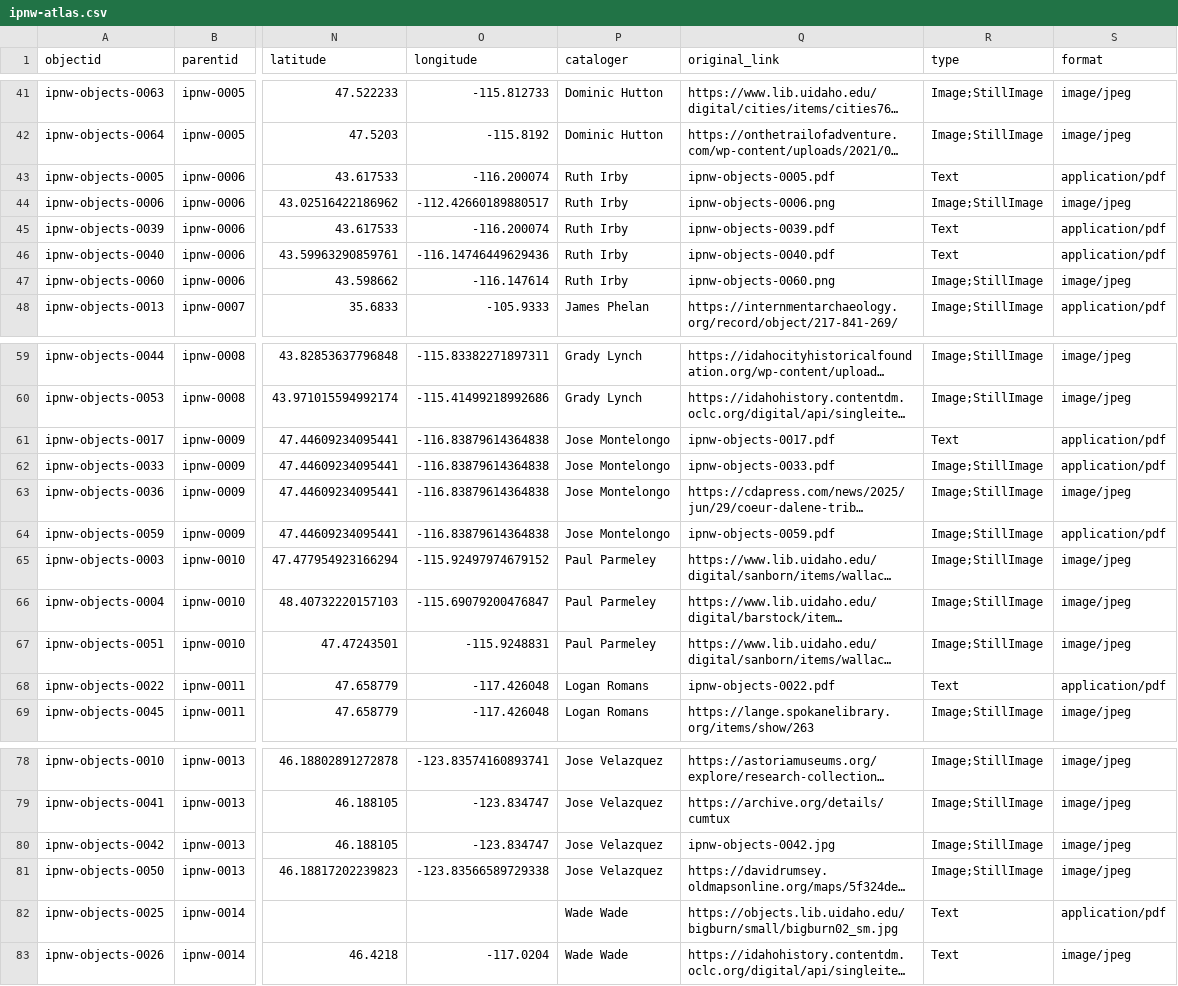
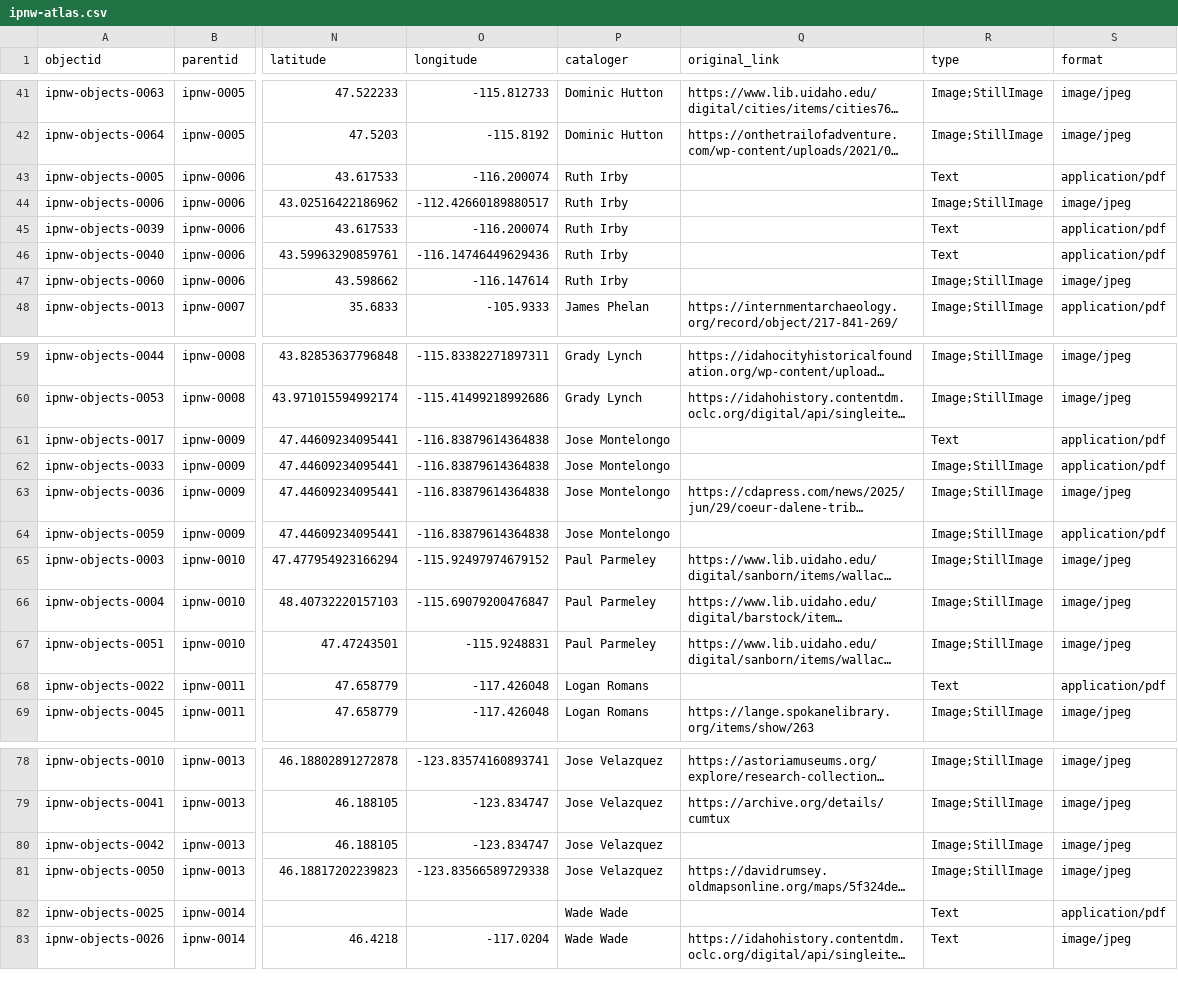
Before and after one commit to thecdil/peoples-ipnw, a CSV file: _data/ipnw-atlas.csv, drawn as a sheet; only a part is shown, gaps mark what is left out; long unchanged cells end in …; the diff covers the shown part only; the diff names each change by its address in the sheet, - before the commit and + after, or states it on an @@ line.

```diff
--- a/_data/ipnw-atlas.csv
+++ b/_data/ipnw-atlas.csv
-Q43 (original_link): ipnw-objects-0005.pdf
+Q43 (original_link): (empty)
-Q44 (original_link): ipnw-objects-0006.png
+Q44 (original_link): (empty)
-Q45 (original_link): ipnw-objects-0039.pdf
+Q45 (original_link): (empty)
-Q46 (original_link): ipnw-objects-0040.pdf
+Q46 (original_link): (empty)
-Q47 (original_link): ipnw-objects-0060.png
+Q47 (original_link): (empty)
-Q61 (original_link): ipnw-objects-0017.pdf
+Q61 (original_link): (empty)
-Q62 (original_link): ipnw-objects-0033.pdf
+Q62 (original_link): (empty)
-Q64 (original_link): ipnw-objects-0059.pdf
+Q64 (original_link): (empty)
-Q68 (original_link): ipnw-objects-0022.pdf
+Q68 (original_link): (empty)
-Q80 (original_link): ipnw-objects-0042.jpg
+Q80 (original_link): (empty)
-Q82 (original_link): https://objects.lib.uidaho.edu/bigburn/small/bigburn02_sm.jpg
+Q82 (original_link): (empty)
```
Also changed, not shown: 15 edited cells elsewhere in this file.
